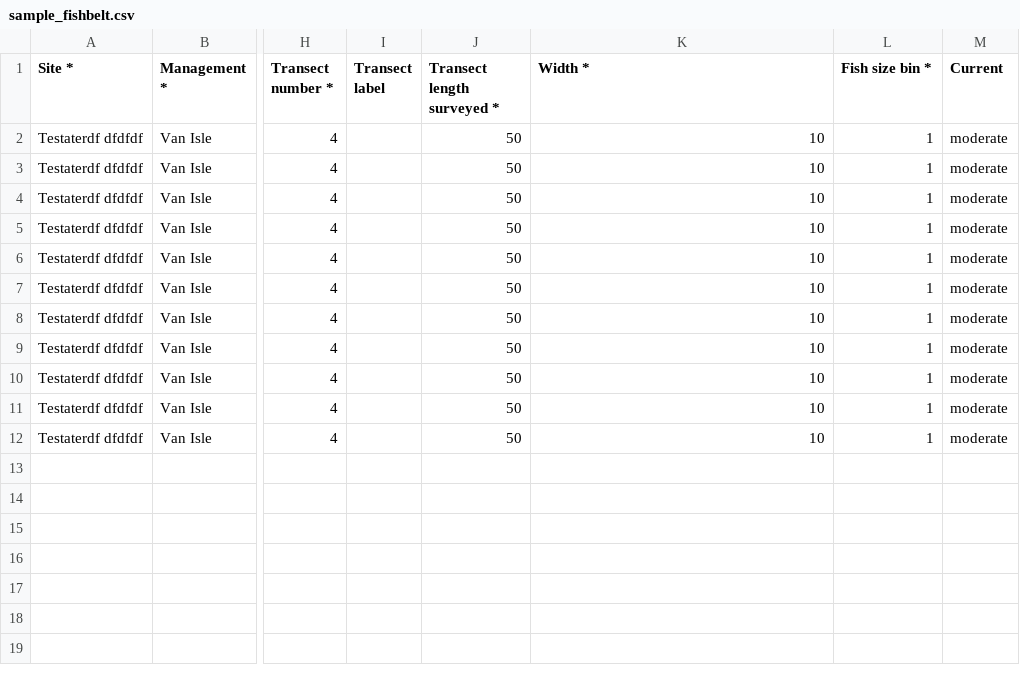
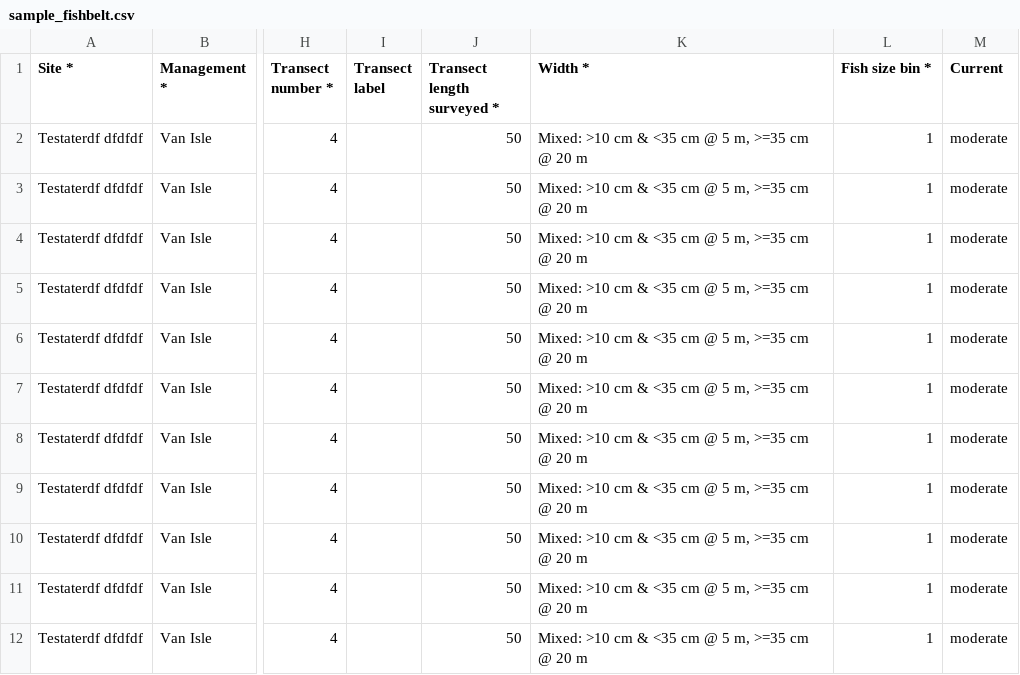
Before and after one commit to data-mermaid/mermaid-api, a CSV file: ingest_schemas/test_data/sample_fishbelt.csv, drawn as a sheet; only a part is shown, gaps mark what is left out; the diff names each change by its address in the sheet, - before the commit and + after, or states it on an @@ line.

Commit message:
M1371: switch to use belt transect names instead of values

```diff
--- a/ingest_schemas/test_data/sample_fishbelt.csv
+++ b/ingest_schemas/test_data/sample_fishbelt.csv
-K2:K12 (Width *): 10
+K2:K12 (Width *): Mixed: >10 cm & <35 cm @ 5 m, >=35 cm @ 20 m
```
Also changed, not shown: 1 other file.
